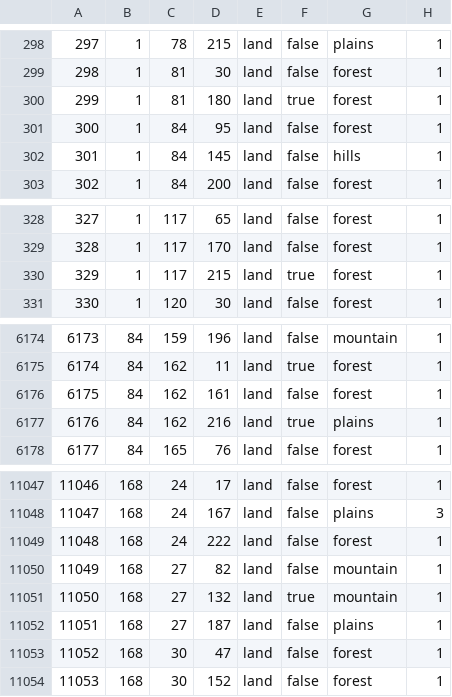
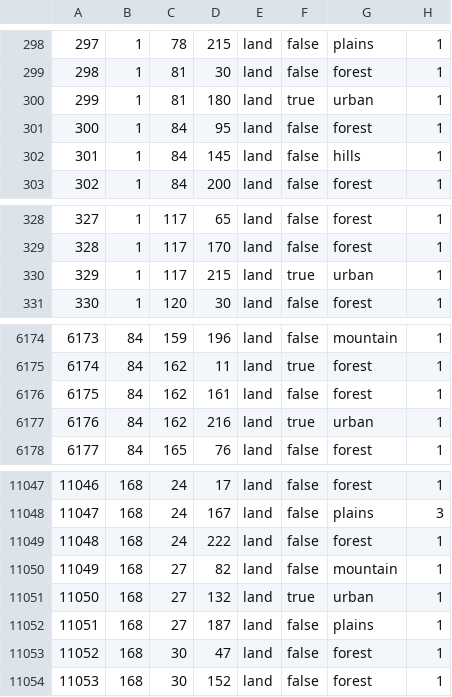
Before and after one commit to mengxinxier/Adorable-heart-beta1, a CSV file: map/definition.csv, drawn as a sheet; only a part is shown, gaps mark what is left out; the diff covers the shown part only.

```diff
--- a/map/definition.csv
+++ b/map/definition.csv
@@ -299,3 +299,3 @@
 298;1;81;30;land;false;forest;1
-299;1;81;180;land;true;forest;1
+299;1;81;180;land;true;urban;1
 300;1;84;95;land;false;forest;1
@@ -329,3 +329,3 @@
 328;1;117;170;land;false;forest;1
-329;1;117;215;land;true;forest;1
+329;1;117;215;land;true;urban;1
 330;1;120;30;land;false;forest;1
@@ -6176,3 +6176,3 @@
 6175;84;162;161;land;false;forest;1
-6176;84;162;216;land;true;plains;1
+6176;84;162;216;land;true;urban;1
 6177;84;165;76;land;false;forest;1
@@ -11050,3 +11050,3 @@
 11049;168;27;82;land;false;mountain;1
-11050;168;27;132;land;true;mountain;1
+11050;168;27;132;land;true;urban;1
 11051;168;27;187;land;false;plains;1
```
Also changed, not shown: 6 edited cells elsewhere in this file, 35 other files.
